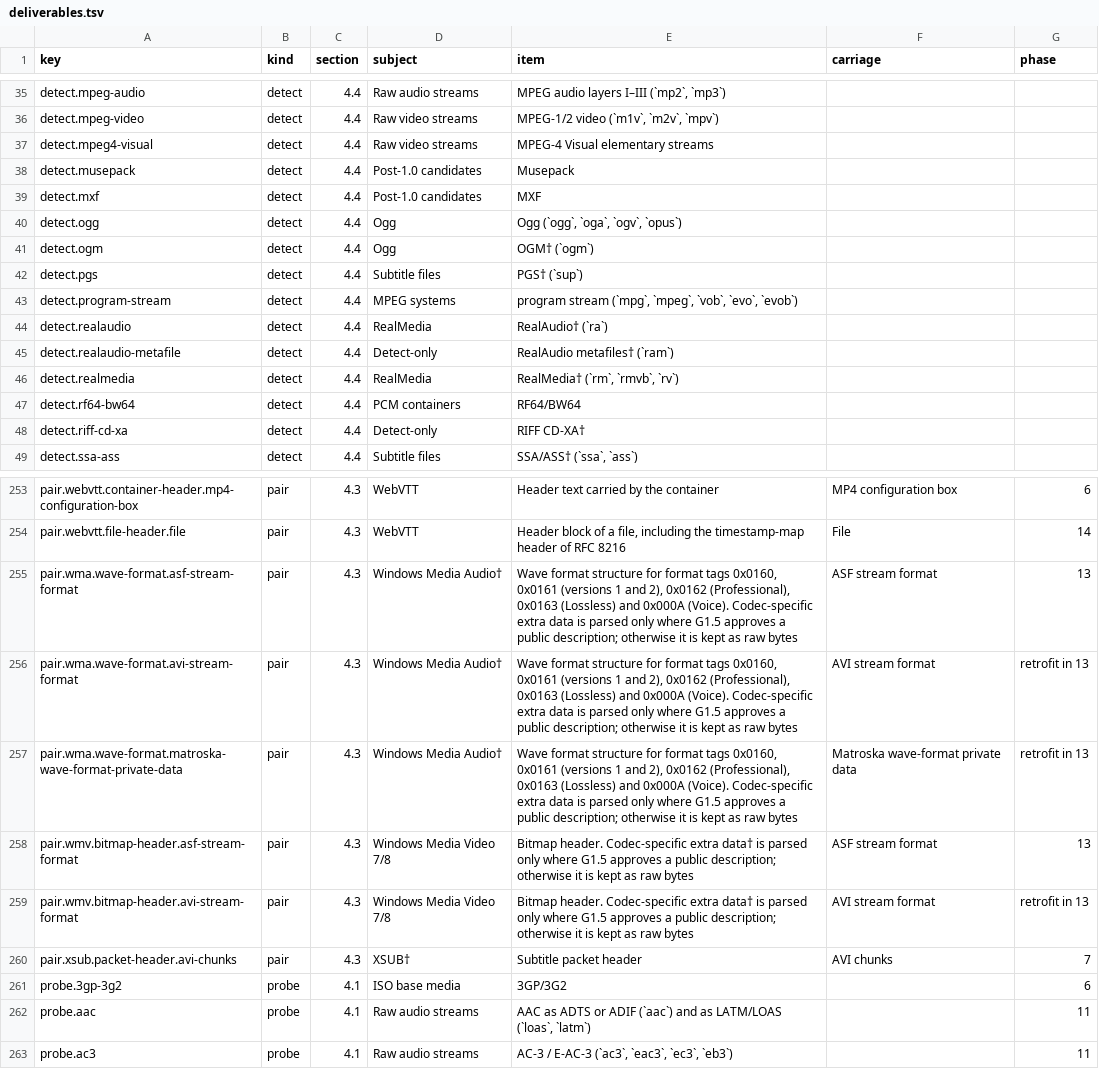
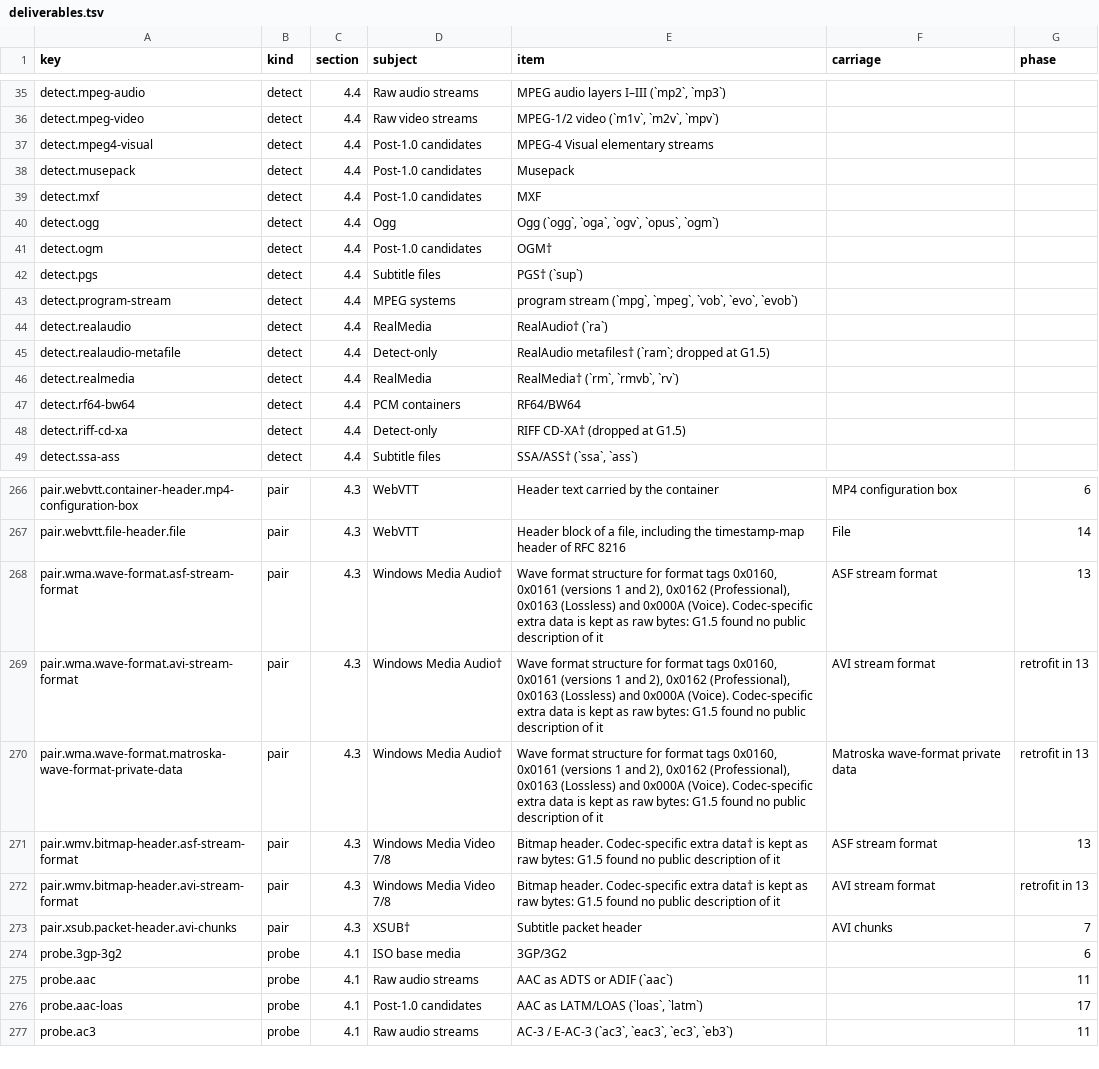
Before and after one commit to caoccao/cc-media-probe, a TSV file: docs/specs/deliverables.tsv, drawn as a sheet; only a part is shown, gaps mark what is left out; the diff covers the shown part only.

Commit message:
Pass gates G1.4 to G1.7 and verify the 0.1.0 sources
Approve the specification set at G1.4: add the eleven RFCs in force that
update listed ones, SMPTE RP 227 for VC-1 in MPEG-2 streams, and the
H.222.0 carriage sections of the transport-stream rows.

Record G1.5: approve the descriptive sources of the source dossier, add
patent texts for HDMV TextST, the VBRI layout and the DVD sub-stream
ranges, and apply the reductions.

Record G1.6 and G1.7: substitute the 16 paid standards with their
descriptions, store the documents they cite, approve a DV patent for the
consumer packs and the free 2015 edition of ISO/IEC 14496-12, and reduce
the rows that rested on a gap.

Apply the outcomes to plan section 4, the deliverables and coverage
tables and the later phases; Phase 15 now covers DVD-Video only. The
coverage check requires an approved source for every active row.

Verify the cited sections of release 0.1.0 against the stored documents,
correct the citations that were wrong or vague, and identify VobSub in
MP4 from a community description of its private codes.

```diff
--- a/docs/specs/deliverables.tsv
+++ b/docs/specs/deliverables.tsv
@@ -36,7 +36,7 @@ detect.mpeg-audio	detect	4.4	Raw audio streams	MPEG audio layers I–III (`mp2`,
 detect.mpeg-video	detect	4.4	Raw video streams	MPEG-1/2 video (`m1v`, `m2v`, `mpv`)		
-detect.mpeg4-visual	detect	4.4	Raw video streams	MPEG-4 Visual elementary streams		
+detect.mpeg4-visual	detect	4.4	Post-1.0 candidates	MPEG-4 Visual elementary streams		
 detect.musepack	detect	4.4	Post-1.0 candidates	Musepack		
 detect.mxf	detect	4.4	Post-1.0 candidates	MXF		
-detect.ogg	detect	4.4	Ogg	Ogg (`ogg`, `oga`, `ogv`, `opus`)		
-detect.ogm	detect	4.4	Ogg	OGM† (`ogm`)		
+detect.ogg	detect	4.4	Ogg	Ogg (`ogg`, `oga`, `ogv`, `opus`, `ogm`)		
+detect.ogm	detect	4.4	Post-1.0 candidates	OGM†		
 detect.pgs	detect	4.4	Subtitle files	PGS† (`sup`)		
@@ -44,6 +44,6 @@ detect.program-stream	detect	4.4	MPEG systems	program stream (`mpg`, `mpeg`, `vo
 detect.realaudio	detect	4.4	RealMedia	RealAudio† (`ra`)		
-detect.realaudio-metafile	detect	4.4	Detect-only	RealAudio metafiles† (`ram`)		
+detect.realaudio-metafile	detect	4.4	Detect-only	RealAudio metafiles† (`ram`; dropped at G1.5)		
 detect.realmedia	detect	4.4	RealMedia	RealMedia† (`rm`, `rmvb`, `rv`)		
 detect.rf64-bw64	detect	4.4	PCM containers	RF64/BW64		
-detect.riff-cd-xa	detect	4.4	Detect-only	RIFF CD-XA†		
+detect.riff-cd-xa	detect	4.4	Detect-only	RIFF CD-XA† (dropped at G1.5)		
 detect.ssa-ass	detect	4.4	Subtitle files	SSA/ASS† (`ssa`, `ass`)		
@@ -254,10 +267,11 @@ pair.webvtt.container-header.mp4-configuration-box	pair	4.3	WebVTT	Header text c
 pair.webvtt.file-header.file	pair	4.3	WebVTT	Header block of a file, including the timestamp-map header of RFC 8216	File	14
-pair.wma.wave-format.asf-stream-format	pair	4.3	Windows Media Audio†	Wave format structure for format tags 0x0160, 0x0161 (versions 1 and 2), 0x0162 (Professional), 0x0163 (Lossless) and 0x000A (Voice). Codec-specific extra data is parsed only where G1.5 approves a public description; otherwise it is kept as raw bytes	ASF stream format	13
-pair.wma.wave-format.avi-stream-format	pair	4.3	Windows Media Audio†	Wave format structure for format tags 0x0160, 0x0161 (versions 1 and 2), 0x0162 (Professional), 0x0163 (Lossless) and 0x000A (Voice). Codec-specific extra data is parsed only where G1.5 approves a public description; otherwise it is kept as raw bytes	AVI stream format	retrofit in 13
-pair.wma.wave-format.matroska-wave-format-private-data	pair	4.3	Windows Media Audio†	Wave format structure for format tags 0x0160, 0x0161 (versions 1 and 2), 0x0162 (Professional), 0x0163 (Lossless) and 0x000A (Voice). Codec-specific extra data is parsed only where G1.5 approves a public description; otherwise it is kept as raw bytes	Matroska wave-format private data	retrofit in 13
-pair.wmv.bitmap-header.asf-stream-format	pair	4.3	Windows Media Video 7/8	Bitmap header. Codec-specific extra data† is parsed only where G1.5 approves a public description; otherwise it is kept as raw bytes	ASF stream format	13
-pair.wmv.bitmap-header.avi-stream-format	pair	4.3	Windows Media Video 7/8	Bitmap header. Codec-specific extra data† is parsed only where G1.5 approves a public description; otherwise it is kept as raw bytes	AVI stream format	retrofit in 13
+pair.wma.wave-format.asf-stream-format	pair	4.3	Windows Media Audio†	Wave format structure for format tags 0x0160, 0x0161 (versions 1 and 2), 0x0162 (Professional), 0x0163 (Lossless) and 0x000A (Voice). Codec-specific extra data is kept as raw bytes: G1.5 found no public description of it	ASF stream format	13
+pair.wma.wave-format.avi-stream-format	pair	4.3	Windows Media Audio†	Wave format structure for format tags 0x0160, 0x0161 (versions 1 and 2), 0x0162 (Professional), 0x0163 (Lossless) and 0x000A (Voice). Codec-specific extra data is kept as raw bytes: G1.5 found no public description of it	AVI stream format	retrofit in 13
+pair.wma.wave-format.matroska-wave-format-private-data	pair	4.3	Windows Media Audio†	Wave format structure for format tags 0x0160, 0x0161 (versions 1 and 2), 0x0162 (Professional), 0x0163 (Lossless) and 0x000A (Voice). Codec-specific extra data is kept as raw bytes: G1.5 found no public description of it	Matroska wave-format private data	retrofit in 13
+pair.wmv.bitmap-header.asf-stream-format	pair	4.3	Windows Media Video 7/8	Bitmap header. Codec-specific extra data† is kept as raw bytes: G1.5 found no public description of it	ASF stream format	13
+pair.wmv.bitmap-header.avi-stream-format	pair	4.3	Windows Media Video 7/8	Bitmap header. Codec-specific extra data† is kept as raw bytes: G1.5 found no public description of it	AVI stream format	retrofit in 13
 pair.xsub.packet-header.avi-chunks	pair	4.3	XSUB†	Subtitle packet header	AVI chunks	7
 probe.3gp-3g2	probe	4.1	ISO base media	3GP/3G2		6
-probe.aac	probe	4.1	Raw audio streams	AAC as ADTS or ADIF (`aac`) and as LATM/LOAS (`loas`, `latm`)		11
+probe.aac	probe	4.1	Raw audio streams	AAC as ADTS or ADIF (`aac`)		11
+probe.aac-loas	probe	4.1	Post-1.0 candidates	AAC as LATM/LOAS (`loas`, `latm`)		17
 probe.ac3	probe	4.1	Raw audio streams	AC-3 / E-AC-3 (`ac3`, `eac3`, `ec3`, `eb3`)		11
```
Also changed, not shown: 13 added rows and 36 edited cells elsewhere in this file, docs/specs/coverage.tsv, docs/specs/rfc/errata.tsv, 30 other files.
